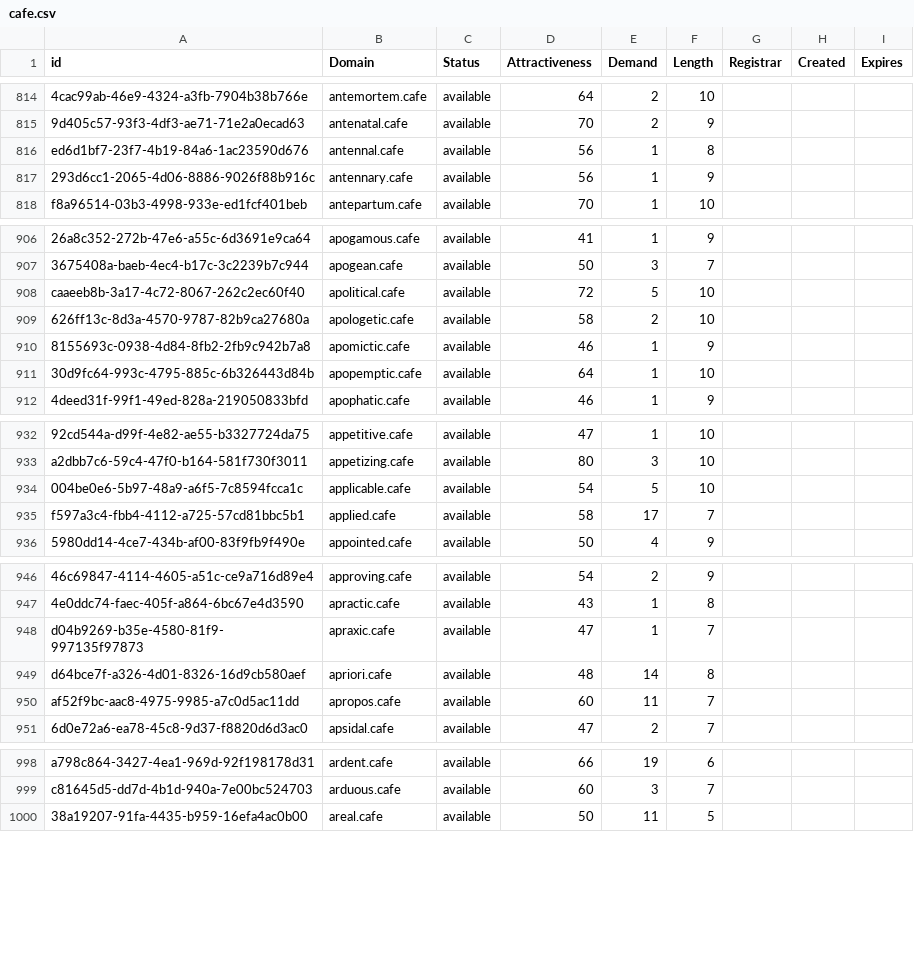
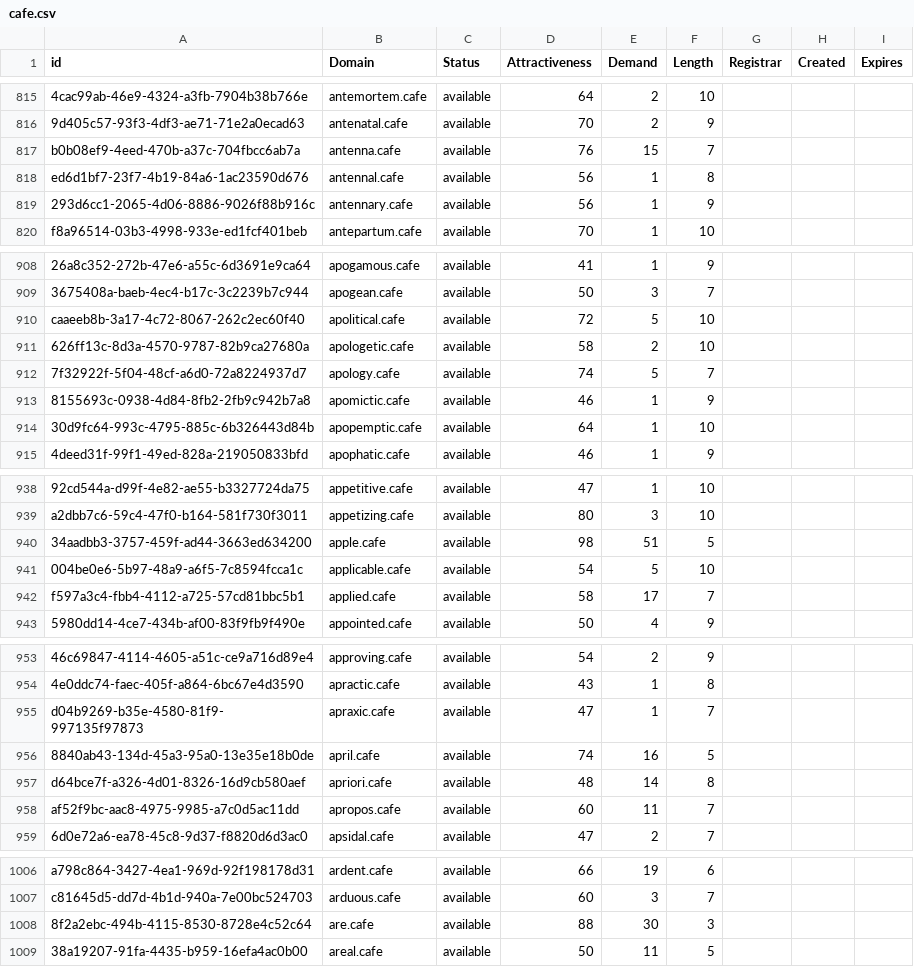
Before and after one commit to UniqueDomains/cafe-oneword-domains, a CSV file: cafe.csv, drawn as a sheet; only a part is shown, gaps mark what is left out; the diff covers the shown part only; the diff names each change by its address in the sheet, - before the commit and + after, or states it on an @@ line.

```diff
--- a/cafe.csv
+++ b/cafe.csv
+row 817: b0b08ef9-4eed-470b-a37c-704fbcc6ab7a | antenna.cafe | available | 76 | 15 | 7
+row 912: 7f32922f-5f04-48cf-a6d0-72a8224937d7 | apology.cafe | available | 74 | 5 | 7
+row 940: 34aadbb3-3757-459f-ad44-3663ed634200 | apple.cafe | available | 98 | 51 | 5
+row 956: 8840ab43-134d-45a3-95a0-13e35e18b0de | april.cafe | available | 74 | 16 | 5
+row 1008: 8f2a2ebc-494b-4115-8530-8728e4c52c64 | are.cafe | available | 88 | 30 | 3
```
Also changed, not shown: 25 added rows and 5 edited cells elsewhere in this file, 2 other files.
